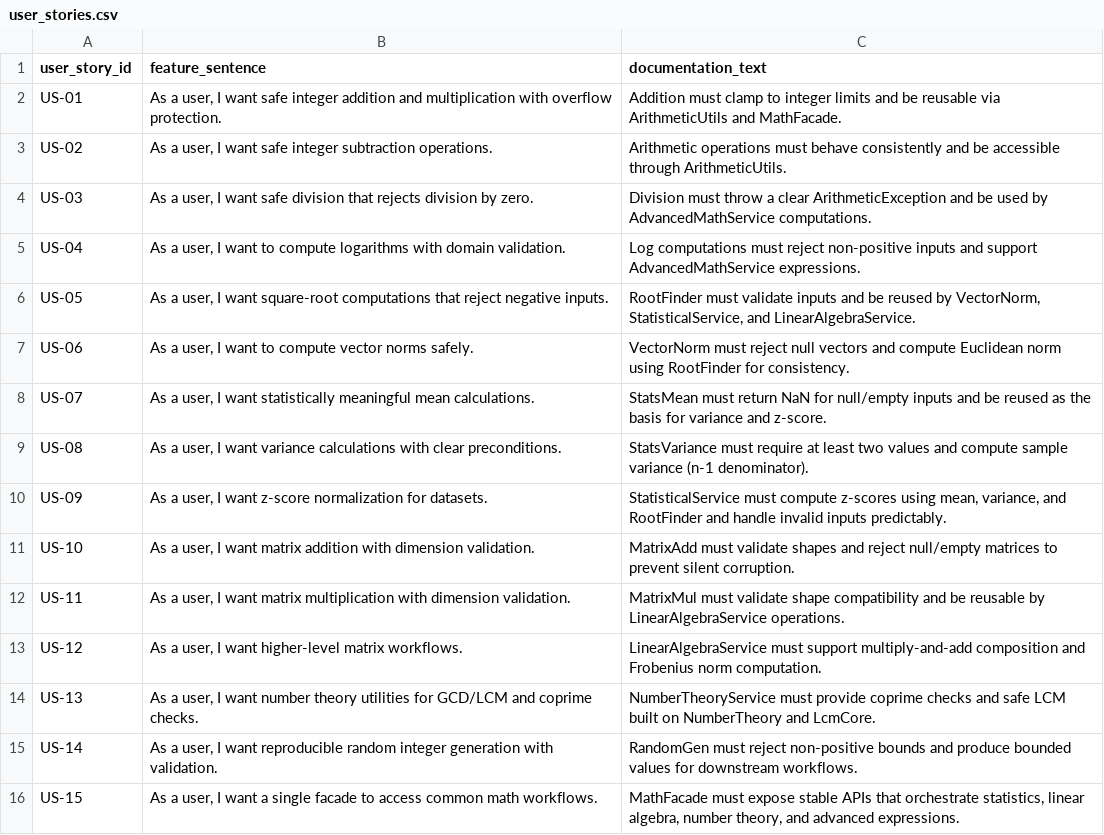
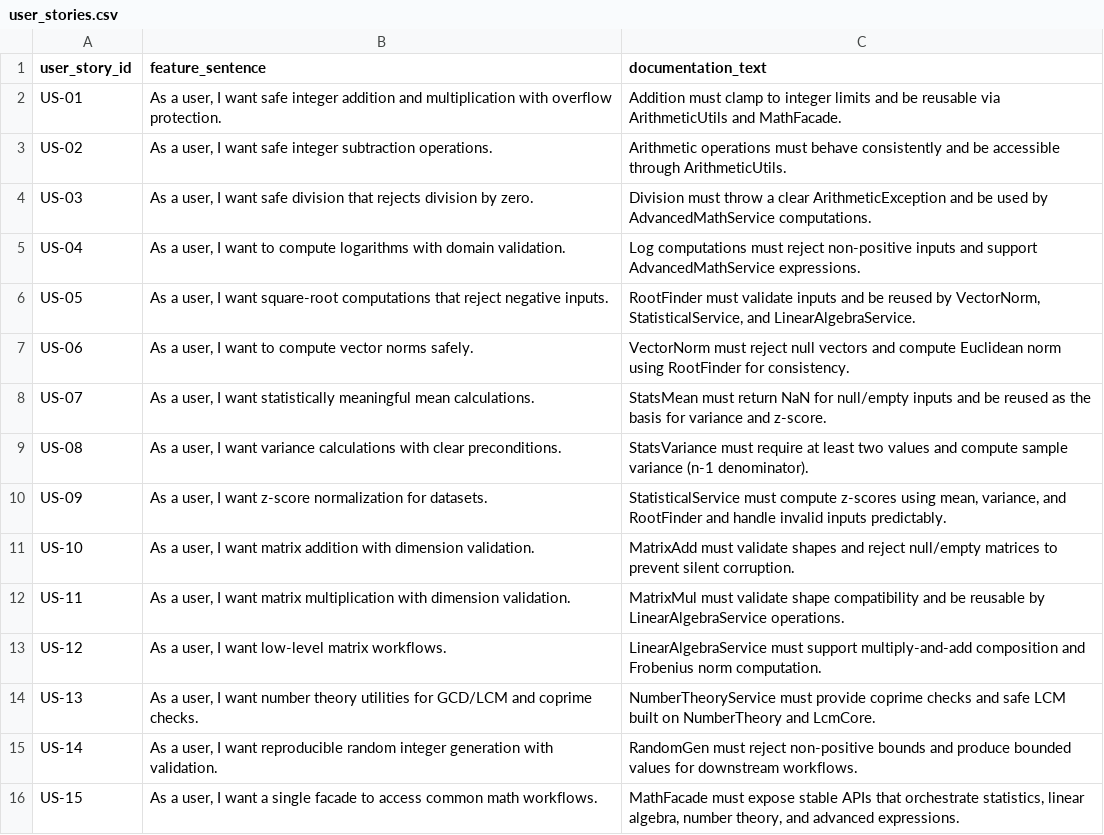
Before and after one commit to MoldovanAndrada/traceability_project, a CSV file: traceability_math_large - corect final/user_stories.csv, drawn as a sheet.

Commit message:
test

```diff
--- a/traceability_math_large - corect final/user_stories.csv
+++ b/traceability_math_large - corect final/user_stories.csv
@@ -12,3 +12,3 @@ US-10,"As a user, I want matrix addition with dimension validation.",MatrixAdd m
 US-11,"As a user, I want matrix multiplication with dimension validation.",MatrixMul must validate shape compatibility and be reusable by LinearAlgebraService operations.
-US-12,"As a user, I want higher-level matrix workflows.",LinearAlgebraService must support multiply-and-add composition and Frobenius norm computation.
+US-12,"As a user, I want low-level matrix workflows.",LinearAlgebraService must support multiply-and-add composition and Frobenius norm computation.
 US-13,"As a user, I want number theory utilities for GCD/LCM and coprime checks.",NumberTheoryService must provide coprime checks and safe LCM built on NumberTheory and LcmCore.
```
